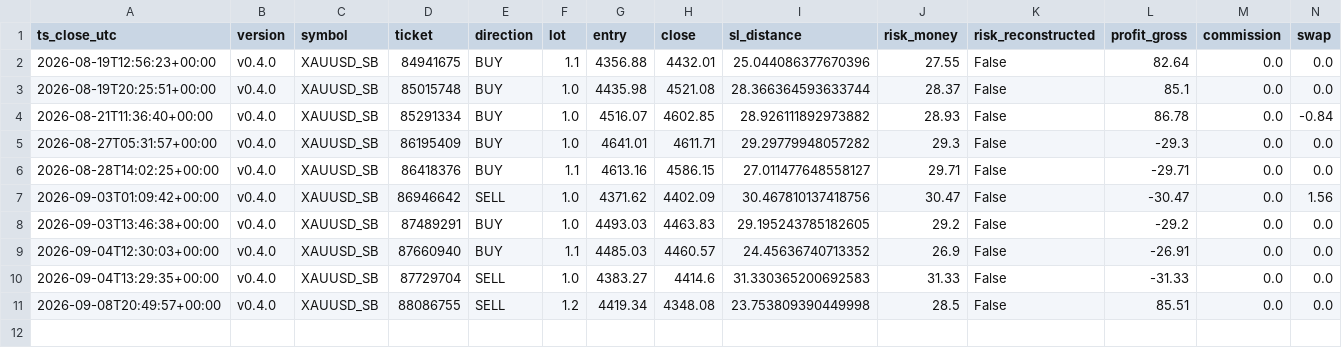
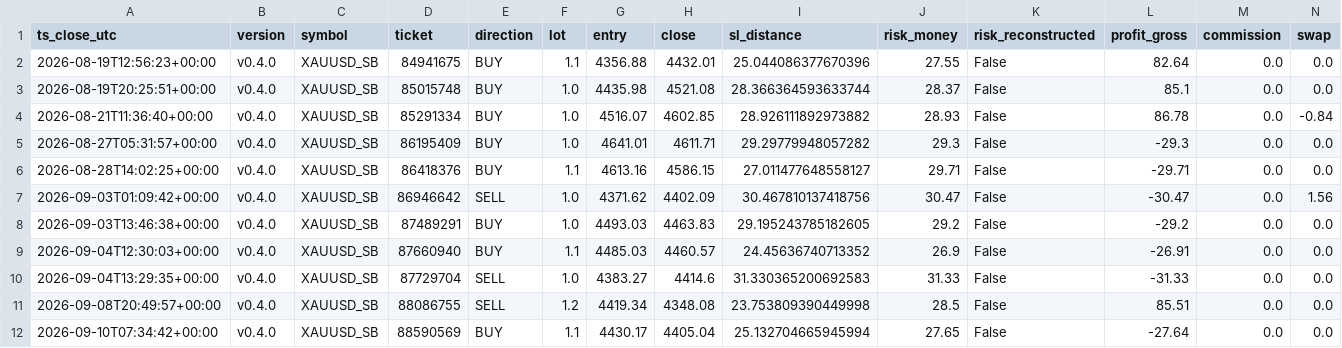
Before and after one commit to jorgenofuentes/tb-logs, a CSV file: trades_closed_XAUUSD_SB_v0.4.0.csv, drawn as a sheet; only a part is shown; rows hold the shown columns only; the diff names each change by its address in the sheet, - before the commit and + after, or states it on an @@ line.

```diff
--- a/trades_closed_XAUUSD_SB_v0.4.0.csv
+++ b/trades_closed_XAUUSD_SB_v0.4.0.csv
+row 12: 2026-09-10T07:34:42+00:00 | v0.4.0 | XAUUSD_SB | 88590569 | BUY | 1.1 | 4430.17 | 4405.04 | 25.132704665945994 | 27.65 | False | -27.64 | 0.0 | 0.0
```
Also changed, not shown: 3 other files.
